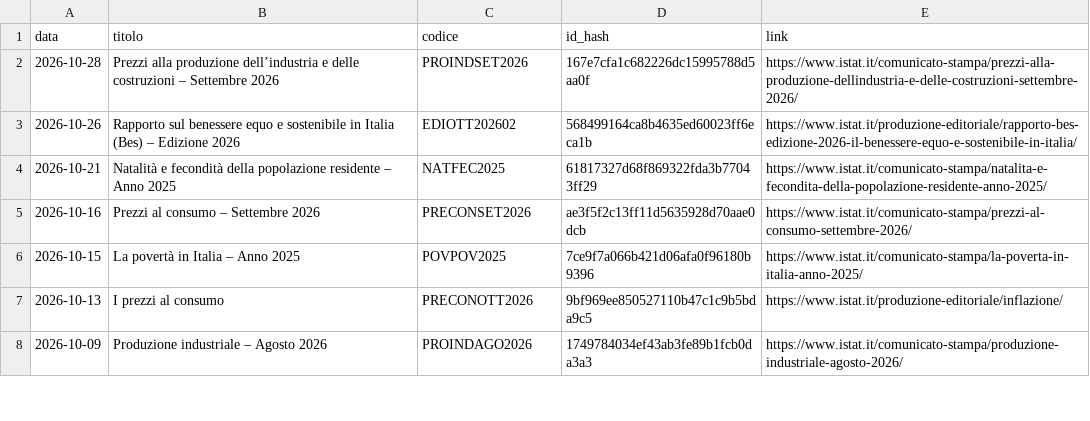
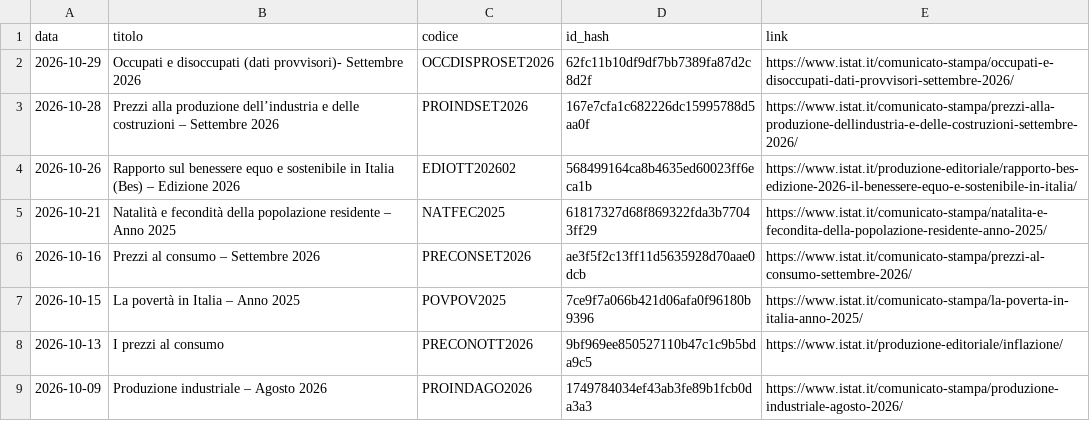
Before and after one commit to patrunomeister/IstatPressReleases, a CSV file: rss_latest_hash_output.csv, drawn as a sheet; only a part is shown; the diff names each change by its address in the sheet, - before the commit and + after, or states it on an @@ line.

```diff
--- a/rss_latest_hash_output.csv
+++ b/rss_latest_hash_output.csv
+row 2: 2026-10-29 | Occupati e disoccupati (dati provvisori)- Settembre 2026 | OCCDISPROSET2026 | 62fc11b10df9df7bb7389fa87d2c8d2f | https://www.istat.it/comunicato-stampa/occupati-e-disoccupati-dati-provvisori-settembre-2026/
```
Also changed, not shown: copyscape_log.csv, get_print_reviews.csv, 5 other files.
